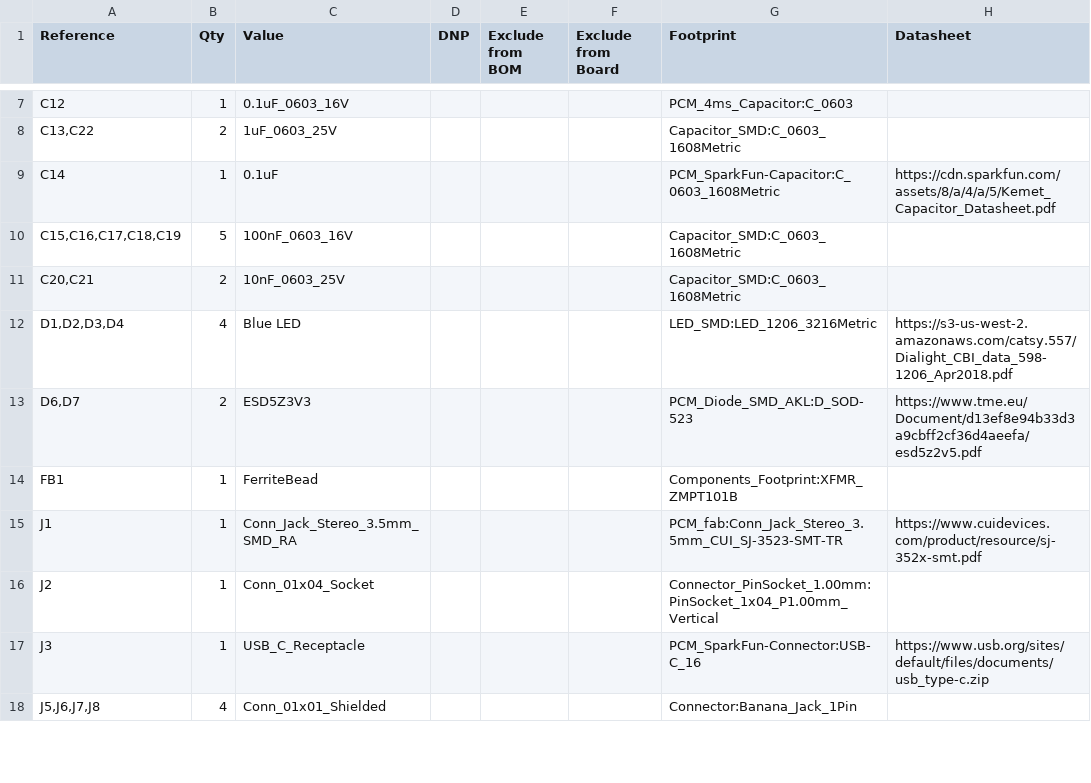
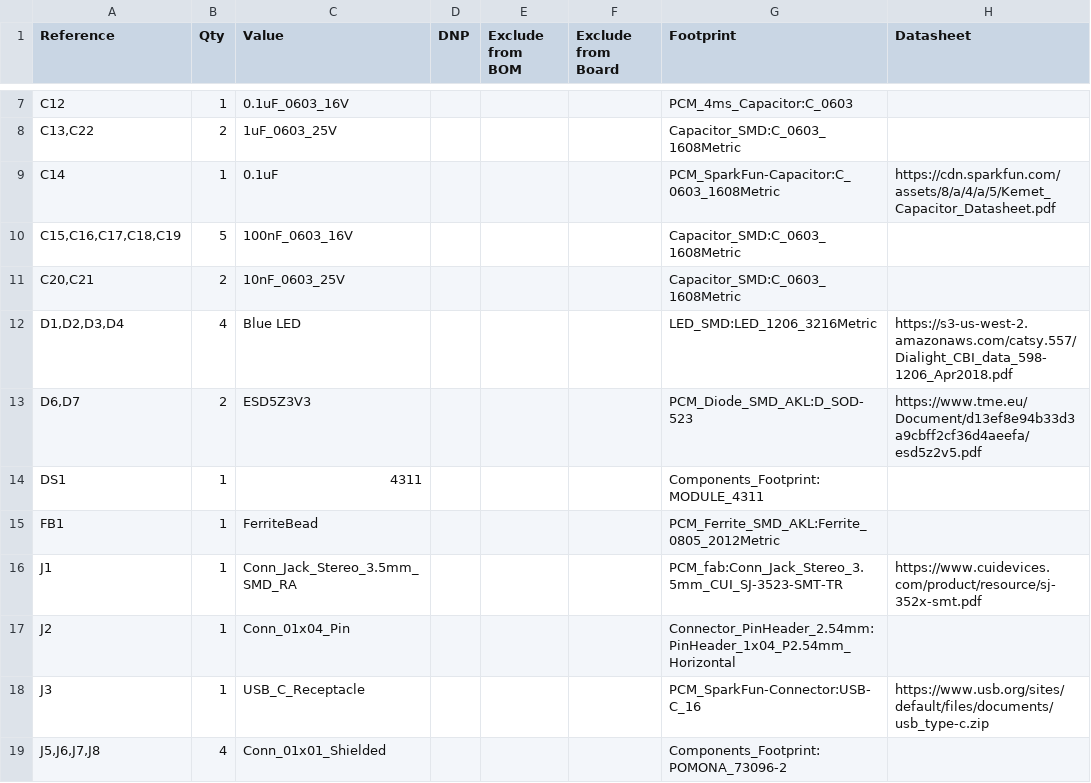
Before and after one commit to firstyearstudent/Energy_Meter, a CSV file: Energy_Meter.csv, drawn as a sheet; only a part is shown, gaps mark what is left out; the diff covers the shown part only.

```diff
--- a/Energy_Meter.csv
+++ b/Energy_Meter.csv
@@ -13,6 +13,7 @@
 "D6,D7","2","ESD5Z3V3","","","","PCM_Diode_SMD_AKL:D_SOD-523","https://www.tme.eu/Document/d13ef8e94b33d3a9cbff2cf36d4aeefa/esd5z2v5.pdf"
-"FB1","1","FerriteBead","","","","Components_Footprint:XFMR_ZMPT101B",""
+"DS1","1","4311","","","","Components_Footprint:MODULE_4311",""
+"FB1","1","FerriteBead","","","","PCM_Ferrite_SMD_AKL:Ferrite_0805_2012Metric",""
 "J1","1","Conn_Jack_Stereo_3.5mm_SMD_RA","","","","PCM_fab:Conn_Jack_Stereo_3.5mm_CUI_SJ-3523-SMT-TR","https://www.cuidevices.com/product/resource/sj-352x-smt.pdf"
-"J2","1","Conn_01x04_Socket","","","","Connector_PinSocket_1.00mm:PinSocket_1x04_P1.00mm_Vertical",""
+"J2","1","Conn_01x04_Pin","","","","Connector_PinHeader_2.54mm:PinHeader_1x04_P2.54mm_Horizontal",""
 "J3","1","USB_C_Receptacle","","","","PCM_SparkFun-Connector:USB-C_16","https://www.usb.org/sites/default/files/documents/usb_type-c.zip"
-"J5,J6,J7,J8","4","Conn_01x01_Shielded","","","","Connector:Banana_Jack_1Pin",""
+"J5,J6,J7,J8","4","Conn_01x01_Shielded","","","","Components_Footprint:POMONA_73096-2",""
```
Also changed, not shown: 5 added rows, 1 removed row and 10 edited cells elsewhere in this file, 2 other files.
